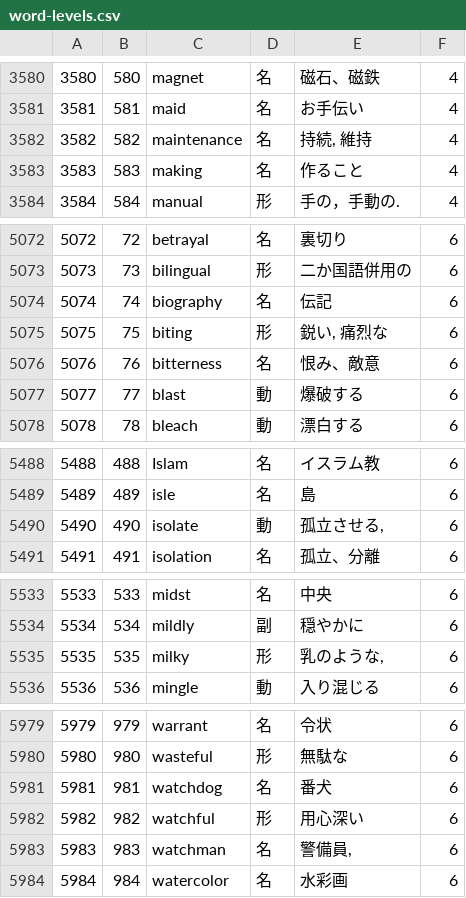
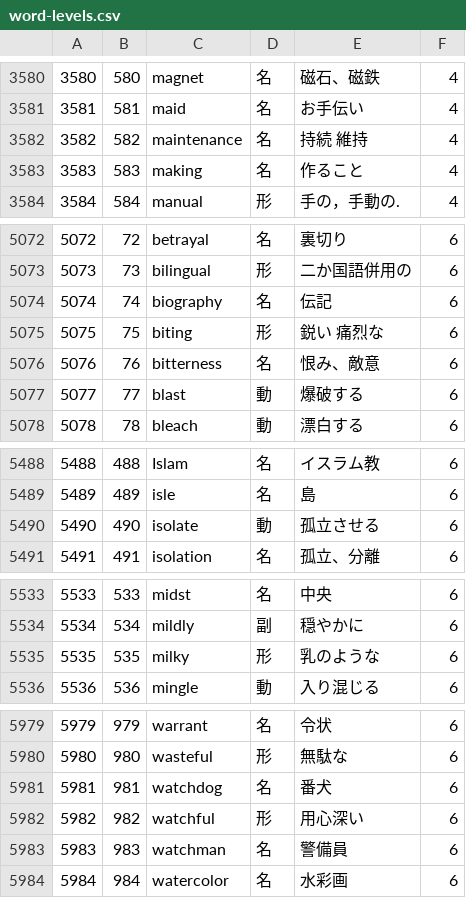
Before and after one commit to Himonoxx/jsstudys, a CSV file: word-levels.csv, drawn as a sheet; only a part is shown, gaps mark what is left out; the diff covers the shown part only.

```diff
--- a/word-levels.csv
+++ b/word-levels.csv
@@ -3581,3 +3581,3 @@
 3581,581,maid,"名","お手伝い",4
-3582,582,maintenance,"名","持続, 維持",4
+3582,582,maintenance,"名","持続 維持",4
 3583,583,making,"名","作ること",4
@@ -5074,3 +5074,3 @@
 5074,74,biography,"名","伝記",6
-5075,75,biting,"形","鋭い, 痛烈な",6
+5075,75,biting,"形","鋭い 痛烈な",6
 5076,76,bitterness,"名","恨み、敵意",6
@@ -5489,3 +5489,3 @@
 5489,489,isle,"名","島",6
-5490,490,isolate,"動","孤立させる,",6
+5490,490,isolate,"動","孤立させる",6
 5491,491,isolation,"名","孤立、分離",6
@@ -5534,3 +5534,3 @@
 5534,534,mildly,"副","穏やかに",6
-5535,535,milky,"形","乳のような,",6
+5535,535,milky,"形","乳のような",6
 5536,536,mingle,"動","入り混じる",6
@@ -5982,3 +5982,3 @@
 5982,982,watchful,"形","用心深い",6
-5983,983,watchman,"名","警備員,",6
+5983,983,watchman,"名","警備員",6
 5984,984,watercolor,"名","水彩画",6
```
Also changed, not shown: 21 edited cells elsewhere in this file, 1 other file.
